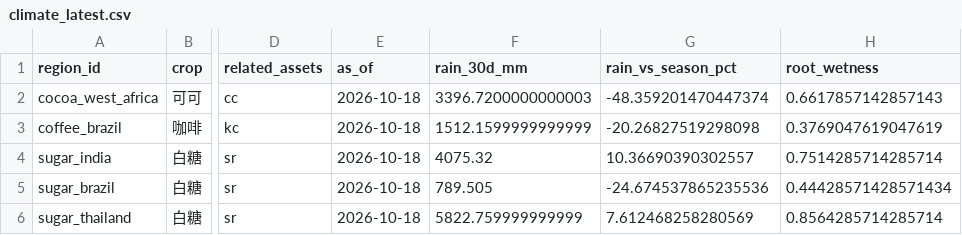
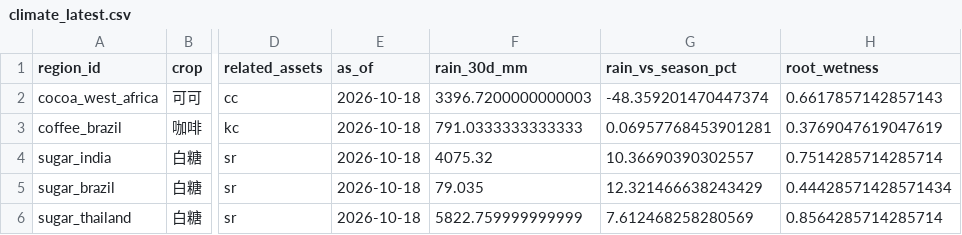
Before and after one commit to JunyiWu97/cross-asset-structure-monitor, a CSV file: data/climate_latest.csv, drawn as a sheet; only a part is shown, gaps mark what is left out; the diff names each change by its address in the sheet, - before the commit and + after, or states it on an @@ line.

```diff
--- a/data/climate_latest.csv
+++ b/data/climate_latest.csv
-F3 (rain_30d_mm): 1512.1599999999999
+F3 (rain_30d_mm): 791.0333333333333
-G3 (rain_vs_season_pct): -20.26827519298098
+G3 (rain_vs_season_pct): 0.06957768453901281
-F5 (rain_30d_mm): 789.505
+F5 (rain_30d_mm): 79.035
-G5 (rain_vs_season_pct): -24.674537865235536
+G5 (rain_vs_season_pct): 12.321466638243429
```
Also changed, not shown: data/climate/points/brazil_linhares.csv, data/climate/points/brazil_patrocinio.csv, 13 other files.
